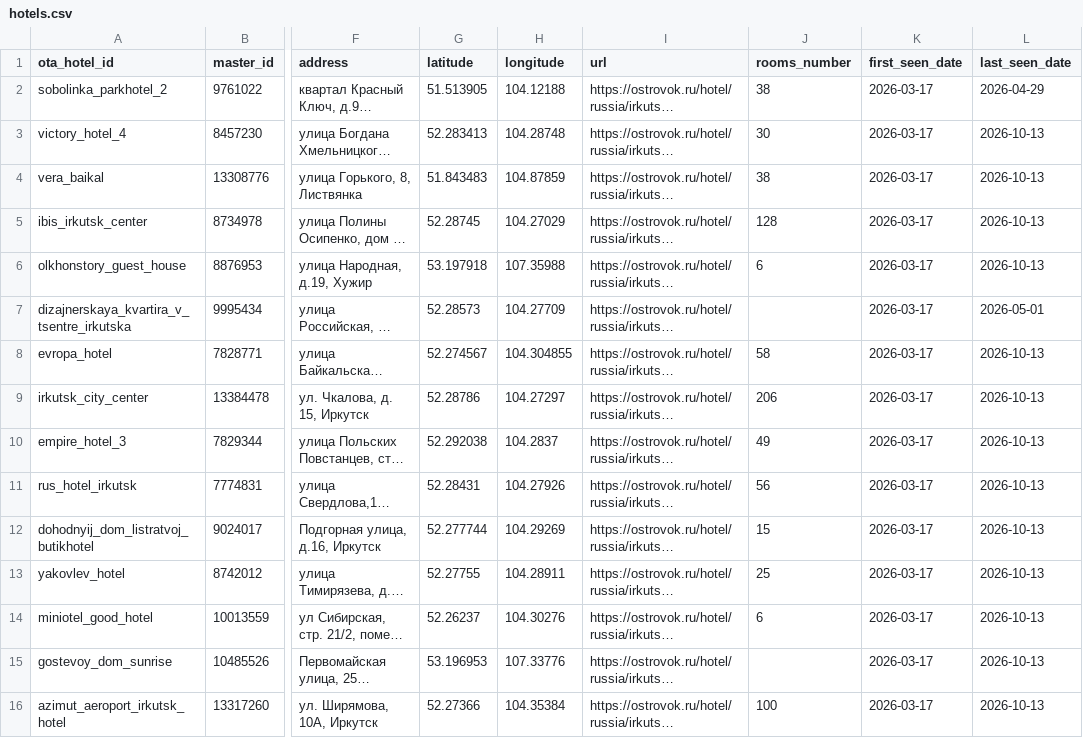
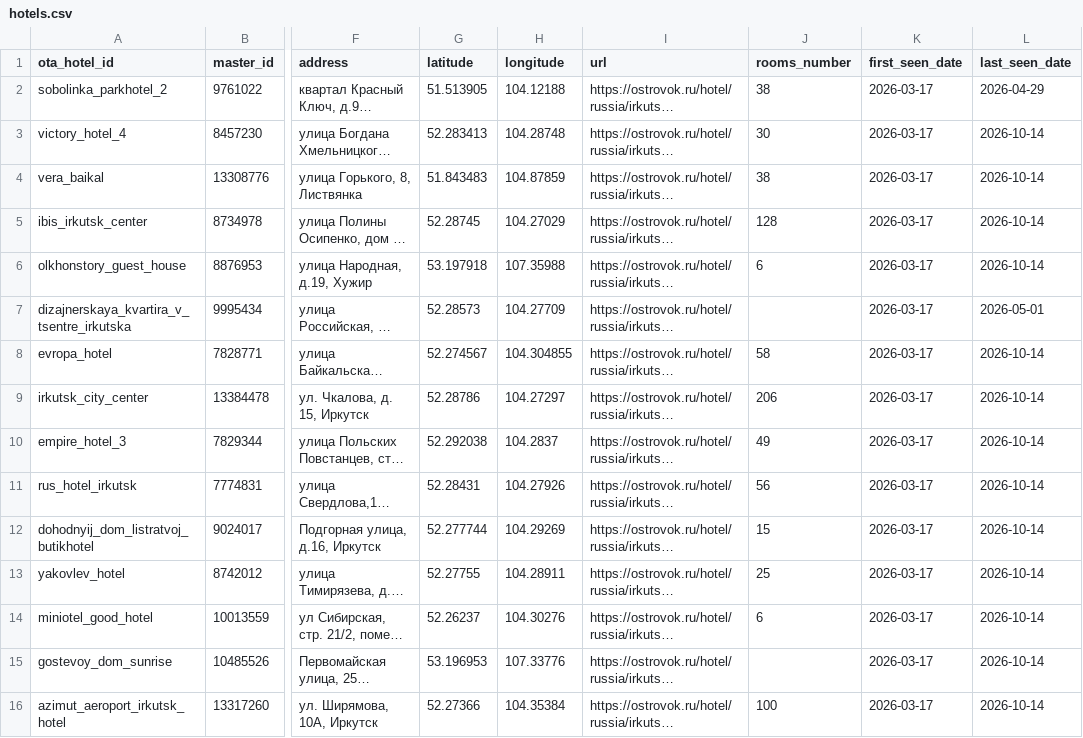
Before and after one commit to malismf/irk-hotels-monitoring, a CSV file: ostrovok-data/catalog/hotels.csv, drawn as a sheet; only a part is shown, gaps mark what is left out; long unchanged cells end in …; the diff covers the shown part only; the diff names each change by its address in the sheet, - before the commit and + after, or states it on an @@ line.

```diff
--- a/ostrovok-data/catalog/hotels.csv
+++ b/ostrovok-data/catalog/hotels.csv
-L3:L6 (last_seen_date): 2026-10-13
+L3:L6 (last_seen_date): 2026-10-14
-L8:L16 (last_seen_date): 2026-10-13
+L8:L16 (last_seen_date): 2026-10-14
```
Also changed, not shown: 149 edited cells elsewhere in this file, 3 other files.
